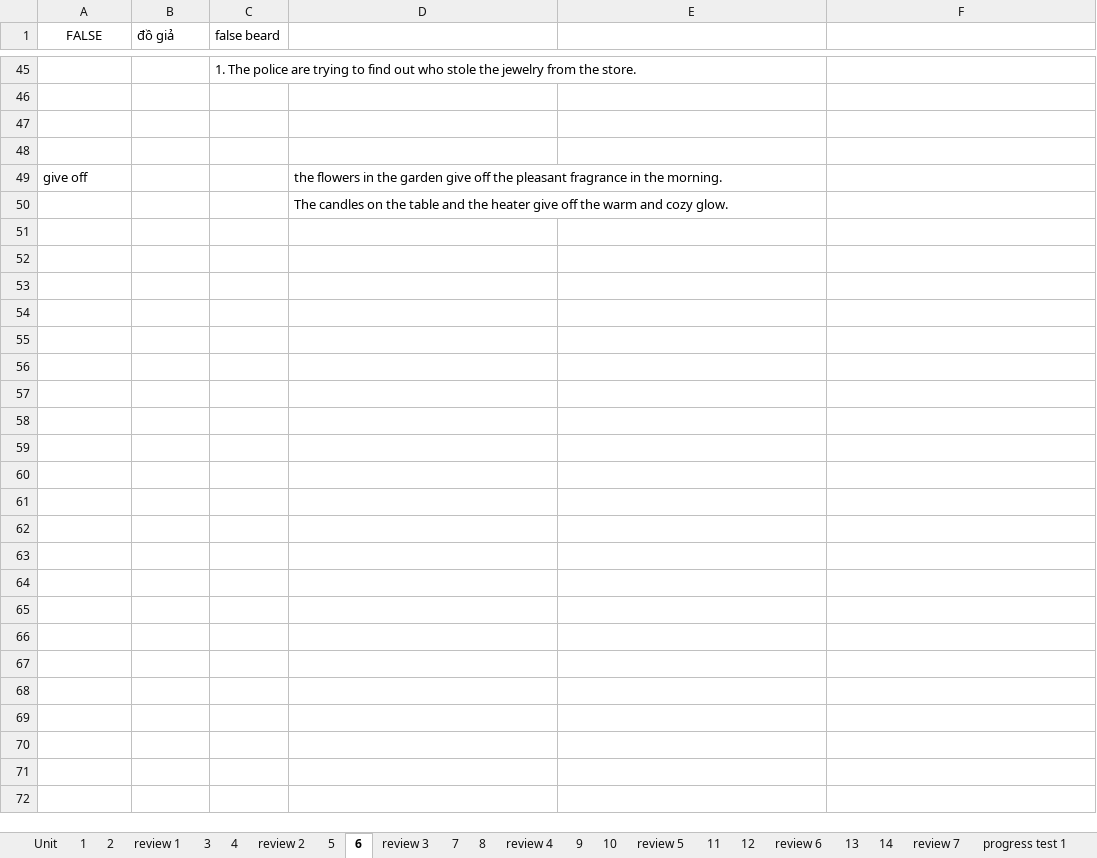
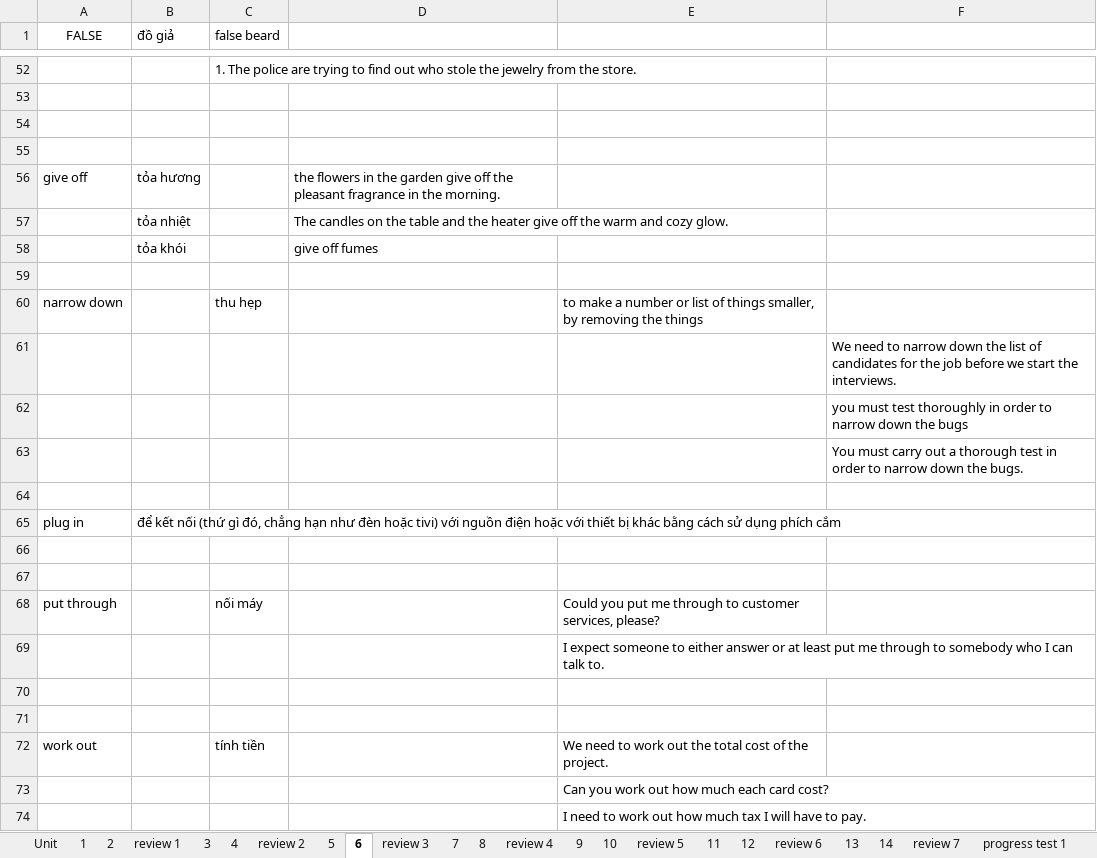
Before and after one commit to thaidh-dev/Engrisk, an Excel workbook: MinhAnh/b2/b2.xlsm, sheet 6, drawn as a sheet; only a part is shown, gaps mark what is left out; values as stored, in another font and other column widths than the file's, no borders; charts and pictures not drawn; addresses are those after the commit; the diff covers the shown part only; the diff names each change by its address in the sheet, - before the commit and + after, or states it on an @@ line.

```diff
--- a/MinhAnh/b2/b2.xlsm (sheet 6)
+++ b/MinhAnh/b2/b2.xlsm (sheet 6)
-B56 (đồ giả): (empty)
+B56 (đồ giả): tỏa hương
+row 57:  | tỏa nhiệt |  | The candles on the table and the heater give off the warm and cozy glow.
+row 58:  | tỏa khói |  | give off fumes
-D59: The candles on the table and the heater give off the warm and cozy glow.
+D59: (empty)
+row 60: narrow down |  | thu hẹp |  | to make a number or list of things smaller, by removing the things
+row 61:  |  |  |  |  | We need to narrow down the list of candidates for the job before we start the interviews.
+row 62:  |  |  |  |  | you must test thoroughly in order to narrow down the bugs
+row 63:  |  |  |  |  | You must carry out a thorough test in order to narrow down the bugs.
+row 64: (empty)
+row 65: plug in | để kết nối (thứ gì đó, chẳng hạn như đèn hoặc tivi) với nguồn điện hoặc với thiết bị khác bằng cách sử dụng phích cắm
+row 66: (empty)
+row 67: (empty)
+row 68: put through |  | nối máy |  | Could you put me through to customer services, please?
+row 69:  |  |  |  | I expect someone to either answer or at least put me through to somebody who I can talk to.
+row 70: (empty)
+row 71: (empty)
+row 72: work out |  | tính tiền |  | We need to work out the total cost of the project.
+row 73:  |  |  |  | Can you work out how much each card cost?
+row 74:  |  |  |  | I need to work out how much tax I will have to pay.
```
Also changed, not shown: 63 added rows and 3 edited cells elsewhere in this sheet, sheet 8, sheet 4, charts or pictures.
